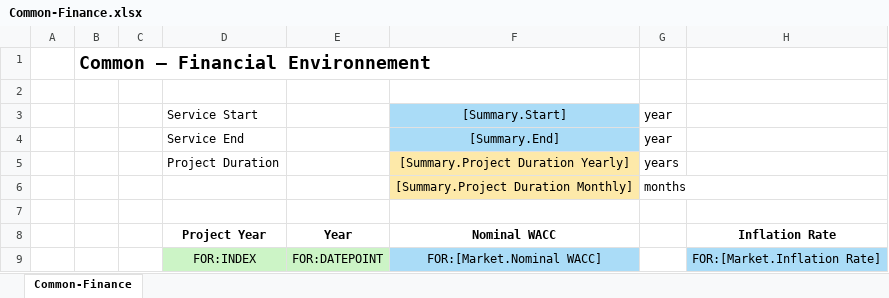
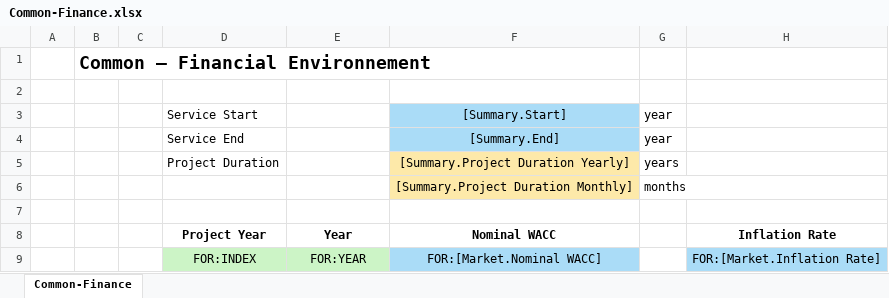
Before and after one commit to DidierFR75/azasimul, an Excel workbook: dataset/models/output/Common-Finance.xlsx, sheet Common-Finance, drawn as a sheet; only a part is shown; values as stored, in another font and other column widths than the file's, no borders; the diff names each change by its address in the sheet, - before the commit and + after, or states it on an @@ line.

```diff
--- a/dataset/models/output/Common-Finance.xlsx (sheet Common-Finance)
+++ b/dataset/models/output/Common-Finance.xlsx (sheet Common-Finance)
-E9: FOR:DATEPOINT
+E9: FOR:YEAR
```
Also changed, not shown: dataset/models/input/Component Curves AZA.xlsx, dataset/models/input/UseCase.xlsx, 53 other files.
